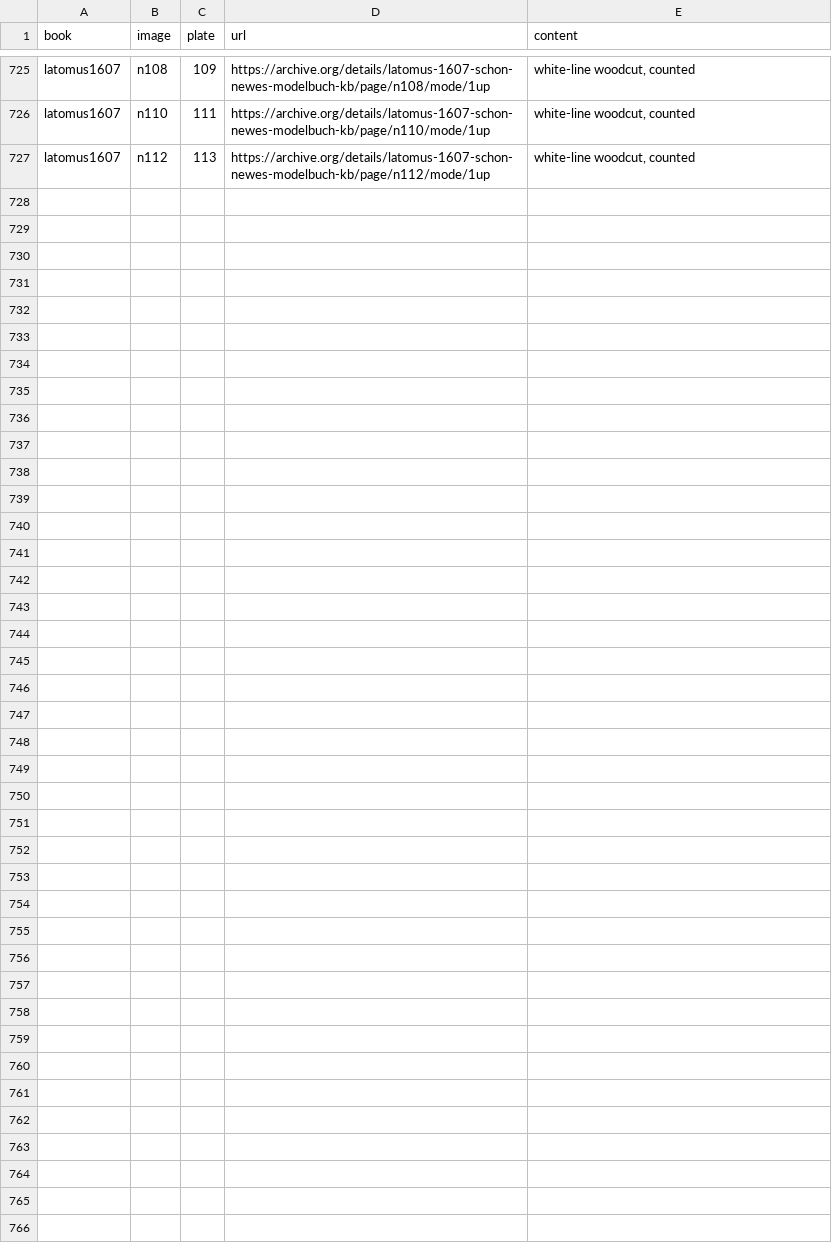
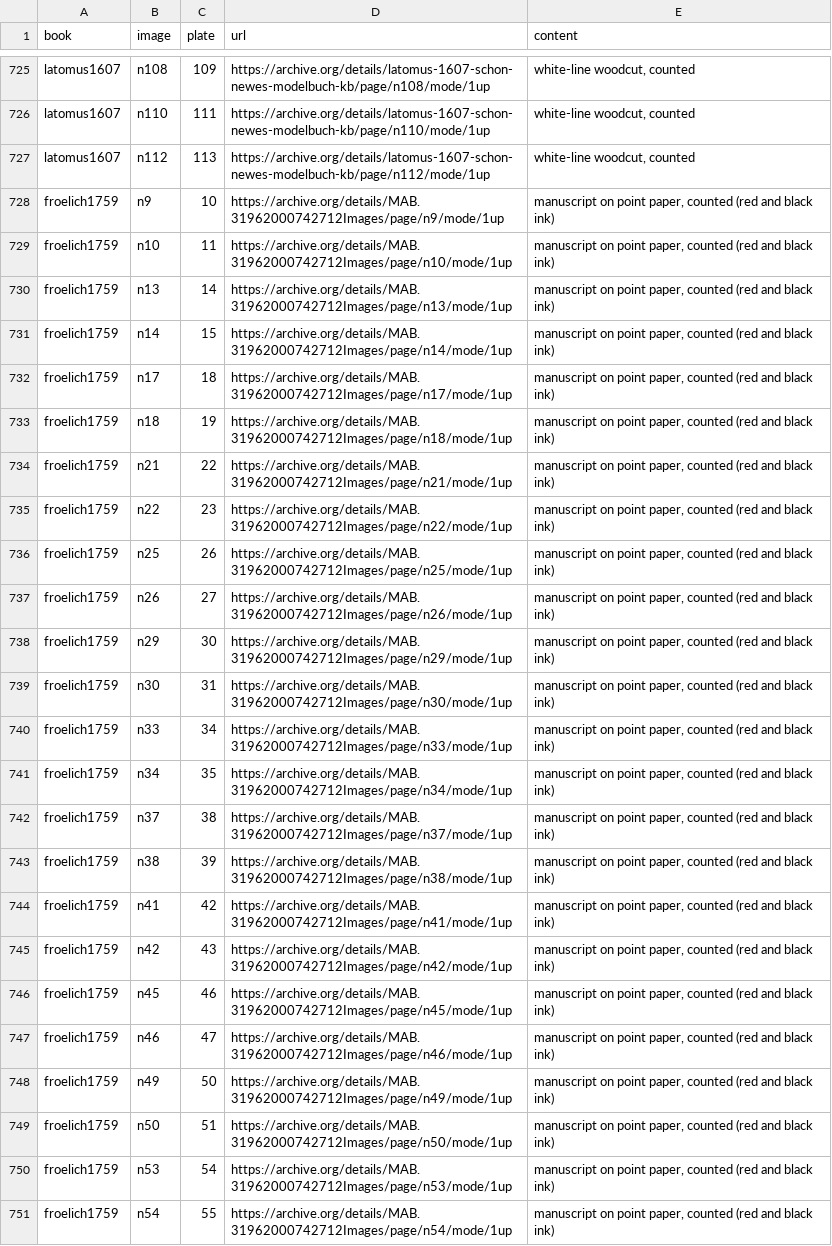
Before and after one commit to HiDefTextiles/Sjonabok, a CSV file: books/images.csv, drawn as a sheet; only a part is shown, gaps mark what is left out; the diff names each change by its address in the sheet, - before the commit and + after, or states it on an @@ line.

```diff
--- a/books/images.csv
+++ b/books/images.csv
+row 728: froelich1759 | n9 | 10 | https://archive.org/details/MAB.31962000742712Images/page/n9/mode/1up | manuscript on point paper, counted (red and black ink)
+row 729: froelich1759 | n10 | 11 | https://archive.org/details/MAB.31962000742712Images/page/n10/mode/1up | manuscript on point paper, counted (red and black ink)
+row 730: froelich1759 | n13 | 14 | https://archive.org/details/MAB.31962000742712Images/page/n13/mode/1up | manuscript on point paper, counted (red and black ink)
+row 731: froelich1759 | n14 | 15 | https://archive.org/details/MAB.31962000742712Images/page/n14/mode/1up | manuscript on point paper, counted (red and black ink)
+row 732: froelich1759 | n17 | 18 | https://archive.org/details/MAB.31962000742712Images/page/n17/mode/1up | manuscript on point paper, counted (red and black ink)
+row 733: froelich1759 | n18 | 19 | https://archive.org/details/MAB.31962000742712Images/page/n18/mode/1up | manuscript on point paper, counted (red and black ink)
+row 734: froelich1759 | n21 | 22 | https://archive.org/details/MAB.31962000742712Images/page/n21/mode/1up | manuscript on point paper, counted (red and black ink)
+row 735: froelich1759 | n22 | 23 | https://archive.org/details/MAB.31962000742712Images/page/n22/mode/1up | manuscript on point paper, counted (red and black ink)
+row 736: froelich1759 | n25 | 26 | https://archive.org/details/MAB.31962000742712Images/page/n25/mode/1up | manuscript on point paper, counted (red and black ink)
+row 737: froelich1759 | n26 | 27 | https://archive.org/details/MAB.31962000742712Images/page/n26/mode/1up | manuscript on point paper, counted (red and black ink)
+row 738: froelich1759 | n29 | 30 | https://archive.org/details/MAB.31962000742712Images/page/n29/mode/1up | manuscript on point paper, counted (red and black ink)
+row 739: froelich1759 | n30 | 31 | https://archive.org/details/MAB.31962000742712Images/page/n30/mode/1up | manuscript on point paper, counted (red and black ink)
+row 740: froelich1759 | n33 | 34 | https://archive.org/details/MAB.31962000742712Images/page/n33/mode/1up | manuscript on point paper, counted (red and black ink)
+row 741: froelich1759 | n34 | 35 | https://archive.org/details/MAB.31962000742712Images/page/n34/mode/1up | manuscript on point paper, counted (red and black ink)
+row 742: froelich1759 | n37 | 38 | https://archive.org/details/MAB.31962000742712Images/page/n37/mode/1up | manuscript on point paper, counted (red and black ink)
+row 743: froelich1759 | n38 | 39 | https://archive.org/details/MAB.31962000742712Images/page/n38/mode/1up | manuscript on point paper, counted (red and black ink)
+row 744: froelich1759 | n41 | 42 | https://archive.org/details/MAB.31962000742712Images/page/n41/mode/1up | manuscript on point paper, counted (red and black ink)
+row 745: froelich1759 | n42 | 43 | https://archive.org/details/MAB.31962000742712Images/page/n42/mode/1up | manuscript on point paper, counted (red and black ink)
+row 746: froelich1759 | n45 | 46 | https://archive.org/details/MAB.31962000742712Images/page/n45/mode/1up | manuscript on point paper, counted (red and black ink)
+row 747: froelich1759 | n46 | 47 | https://archive.org/details/MAB.31962000742712Images/page/n46/mode/1up | manuscript on point paper, counted (red and black ink)
+row 748: froelich1759 | n49 | 50 | https://archive.org/details/MAB.31962000742712Images/page/n49/mode/1up | manuscript on point paper, counted (red and black ink)
+row 749: froelich1759 | n50 | 51 | https://archive.org/details/MAB.31962000742712Images/page/n50/mode/1up | manuscript on point paper, counted (red and black ink)
+row 750: froelich1759 | n53 | 54 | https://archive.org/details/MAB.31962000742712Images/page/n53/mode/1up | manuscript on point paper, counted (red and black ink)
+row 751: froelich1759 | n54 | 55 | https://archive.org/details/MAB.31962000742712Images/page/n54/mode/1up | manuscript on point paper, counted (red and black ink)
```
Also changed, not shown: books/books.csv, books/charts.csv, 39 other files.
